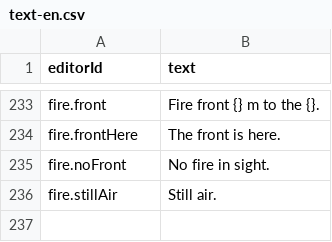
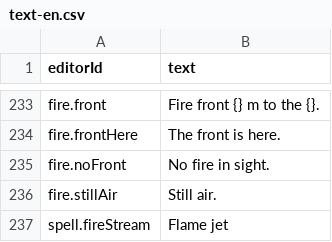
Before and after one commit to Gaetz/meadows, a CSV file: game/data/base/text-en.csv, drawn as a sheet; only a part is shown, gaps mark what is left out; the diff names each change by its address in the sheet, - before the commit and + after, or states it on an @@ line.

```diff
--- a/game/data/base/text-en.csv
+++ b/game/data/base/text-en.csv
+row 237: spell.fireStream | Flame jet
```
Also changed, not shown: game/data/base/text-fr.csv, 24 other files.
